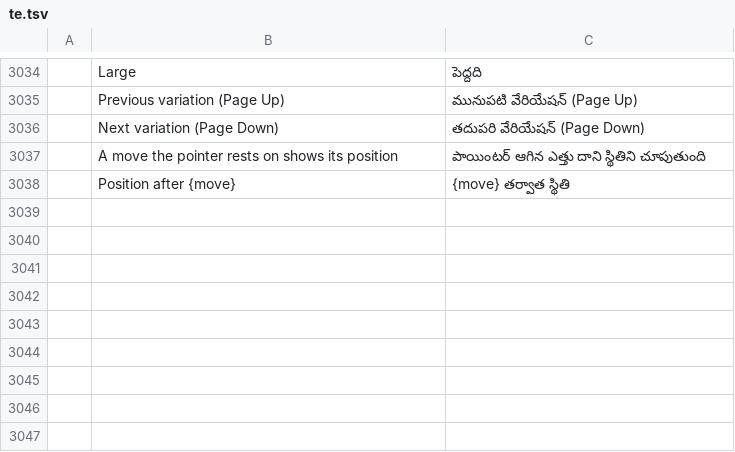
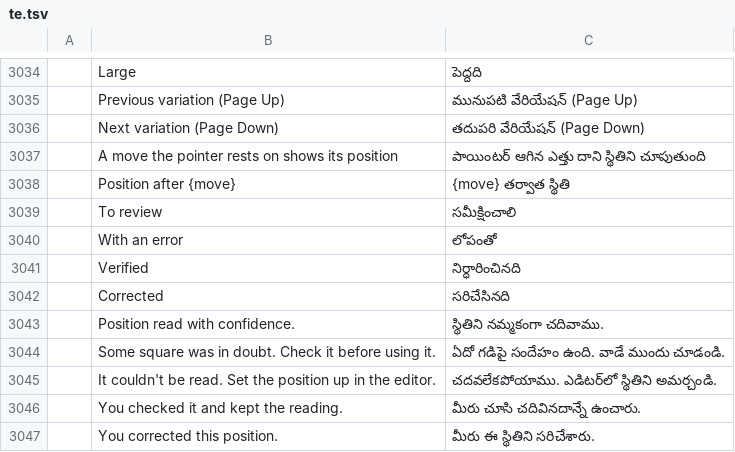
Before and after one commit to DarcioAlberico/pdfcraft-xadrez, a TSV file: crates/ui-egui/src/i18n/te.tsv, drawn as a sheet; only a part is shown, gaps mark what is left out; the diff names each change by its address in the sheet, - before the commit and + after, or states it on an @@ line.

```diff
--- a/crates/ui-egui/src/i18n/te.tsv
+++ b/crates/ui-egui/src/i18n/te.tsv
+row 3039:  | To review | సమీక్షించాలి
+row 3040:  | With an error | లోపంతో
+row 3041:  | Verified | నిర్ధారించినది
+row 3042:  | Corrected | సరిచేసినది
+row 3043:  | Position read with confidence. | స్థితిని నమ్మకంగా చదివాము.
+row 3044:  | Some square was in doubt. Check it before using it. | ఏదో గడిపై సందేహం ఉంది. వాడే ముందు చూడండి.
+row 3045:  | It couldn't be read. Set the position up in the editor. | చదవలేకపోయాము. ఎడిటర్‌లో స్థితిని అమర్చండి.
+row 3046:  | You checked it and kept the reading. | మీరు చూసి చదివినదాన్నే ఉంచారు.
+row 3047:  | You corrected this position. | మీరు ఈ స్థితిని సరిచేశారు.
```
Also changed, not shown: crates/ui-egui/src/i18n/bg.tsv, crates/ui-egui/src/i18n/el.tsv, 31 other files.
